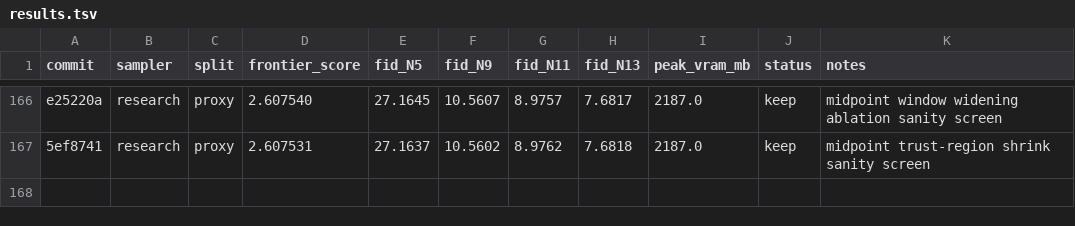
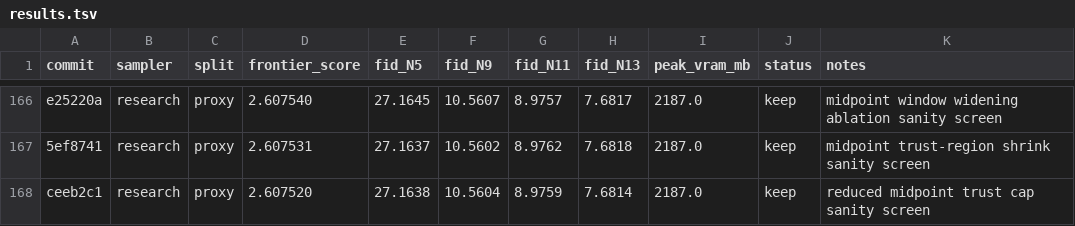
Before and after one commit to Colanora/improved-edm, a TSV file: results.tsv, drawn as a sheet; only a part is shown, gaps mark what is left out.

```diff
--- a/results.tsv
+++ b/results.tsv
@@ -167 +167,2 @@ e25220a	research	proxy	2.607540	27.1645	10.5607	8.9757	7.6817	2187.0	keep	midpoi
 5ef8741	research	proxy	2.607531	27.1637	10.5602	8.9762	7.6818	2187.0	keep	midpoint trust-region shrink sanity screen
+ceeb2c1	research	proxy	2.607520	27.1638	10.5604	8.9759	7.6814	2187.0	keep	reduced midpoint trust cap sanity screen
```
Also changed, not shown: experiment_reports.tsv, paper_results.tsv, 1 other file.
